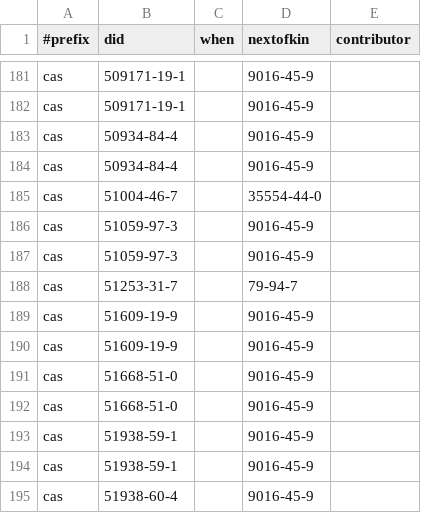
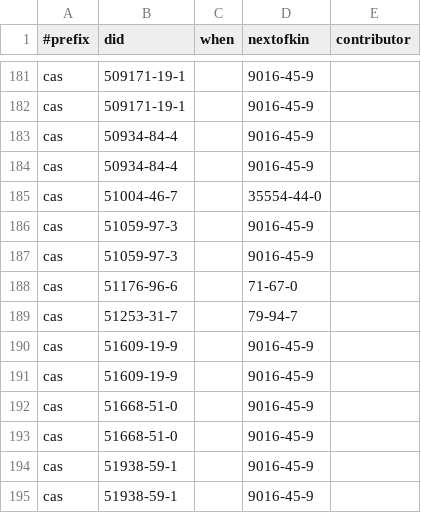
Before and after one commit to bridgedb/tiwid, a TSV file: artifacts/collated.tsv, drawn as a sheet; only a part is shown, gaps mark what is left out; the shorter side is filled out with more unchanged rows; the diff names each change by its address in the sheet, - before the commit and + after, or states it on an @@ line.

```diff
--- a/artifacts/collated.tsv
+++ b/artifacts/collated.tsv
+row 188: cas | 51176-96-6 |  | 71-67-0
```
Also changed, not shown: 3 other files.
